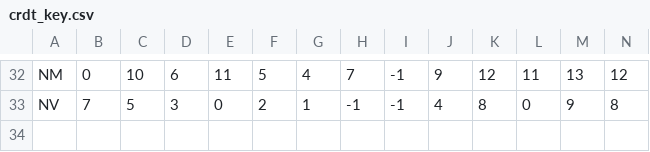
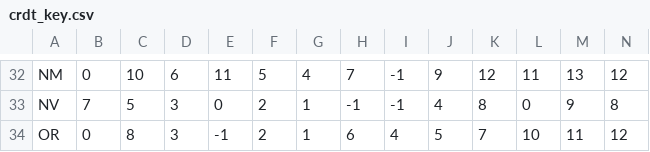
Before and after one commit to pkelly-ca/crdt_colab, a CSV file: crdt_key.csv, drawn as a sheet; only a part is shown, gaps mark what is left out; rows hold the shown columns only; the diff names each change by its address in the sheet, - before the commit and + after, or states it on an @@ line.

```diff
--- a/crdt_key.csv
+++ b/crdt_key.csv
+row 34: OR | 0 | 8 | 3 | -1 | 2 | 1 | 6 | 4 | 5 | 7 | 10 | 11 | 12
```
Also changed, not shown: 1 other file.
